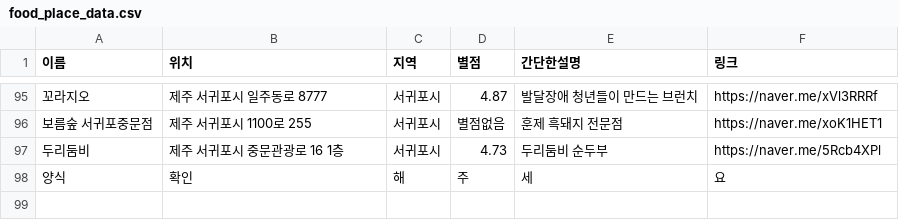
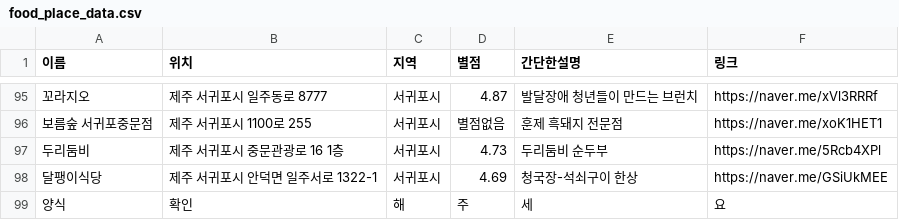
Before and after one commit to OSS-3-MINTAEK/Recomendataion_Place, a CSV file: food_place_data.csv, drawn as a sheet; only a part is shown, gaps mark what is left out.

Commit message:
Update food_place_data.csv

```diff
--- a/food_place_data.csv
+++ b/food_place_data.csv
@@ -97,2 +97,3 @@
 두리둠비, 제주 서귀포시 중문관광로 16 1층, 서귀포시, 4.73, 두리둠비 순두부, https://naver.me/5Rcb4XPl
+달팽이식당, 제주 서귀포시 안덕면 일주서로 1322-1, 서귀포시, 4.69, 청국장-석쇠구이 한상, https://naver.me/GSiUkMEE
 양식,확인,해,주,세,요
```
